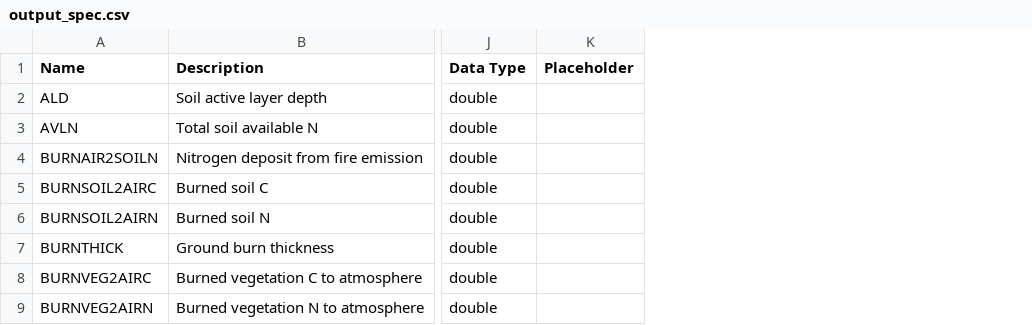
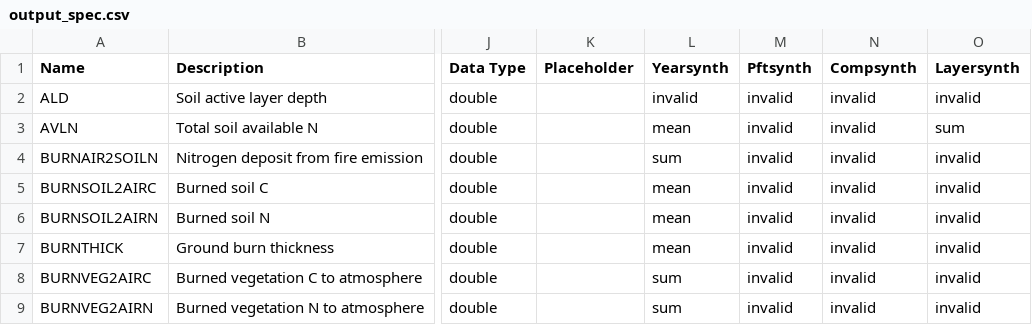
Before and after one commit to uaf-arctic-eco-modeling/dvm-dos-tem, a CSV file: config/output_spec.csv, drawn as a sheet; only a part is shown, gaps mark what is left out; the diff names each change by its address in the sheet, - before the commit and + after, or states it on an @@ line.

Commit message:
Adding four columns to the outspec file that indicates the type of stats (mean,sum,max) for output variables in case the use need to simplify the resolution before merging multiple tiles across a large region (in order to keep the merge output files relatively light weight). This information is used in the script names "merge_out_synth.py" that is stored in the repository names "Input_production". [master 1ab30786] Adding four columns to the outspec file that indicates the type of stats (mean,sum,max) for output variables in case the use need to simplify the resolution before merging multiple tiles across a large region (in order to keep the merge output files relatively light weight). This information is used in the script names "merge_out_synth.py" that is stored in the repository names "Input_production".

```diff
--- a/config/output_spec.csv
+++ b/config/output_spec.csv
+column L (Yearsynth), rows 2-9: invalid | mean | sum | mean | mean | mean | sum | sum
+column M (Pftsynth), rows 2-9: all invalid
+column N (Compsynth), rows 2-9: all invalid
+column O (Layersynth), rows 2-9: invalid | sum | invalid | invalid | invalid | invalid | invalid | invalid
```
